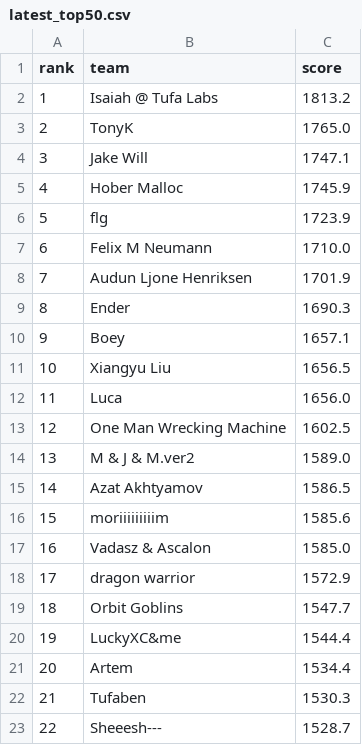
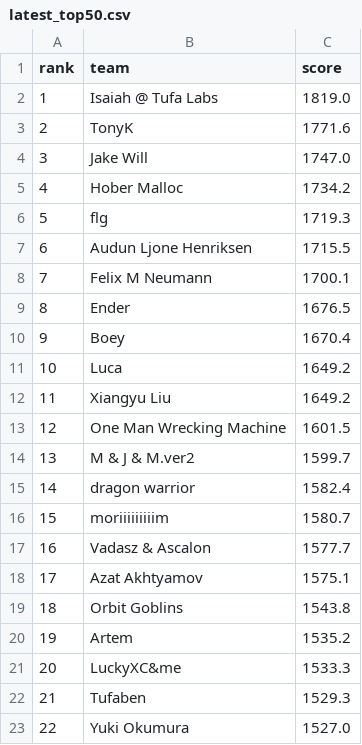
Before and after one commit to slawekslex/orbit-lb, a CSV file: latest_top50.csv, drawn as a sheet; only a part is shown; the diff covers the shown part only.

```diff
--- a/latest_top50.csv
+++ b/latest_top50.csv
@@ -1,23 +1,23 @@
 rank,team,score
-1,Isaiah @ Tufa Labs,1813.2
-2,TonyK,1765.0
-3,Jake Will,1747.1
-4,Hober Malloc,1745.9
-5,flg,1723.9
-6,Felix M Neumann,1710.0
-7,Audun Ljone Henriksen,1701.9
-8,Ender,1690.3
-9,Boey,1657.1
-10,Xiangyu Liu,1656.5
-11,Luca,1656.0
-12,One Man Wrecking Machine,1602.5
-13,M & J & M.ver2,1589.0
-14,Azat Akhtyamov,1586.5
-15,moriiiiiiiiim,1585.6
-16,Vadasz & Ascalon,1585.0
-17,dragon warrior,1572.9
-18,Orbit Goblins,1547.7
-19,LuckyXC&me,1544.4
-20,Artem,1534.4
-21,Tufaben,1530.3
-22,Sheeesh---,1528.7
+1,Isaiah @ Tufa Labs,1819.0
+2,TonyK,1771.6
+3,Jake Will,1747.0
+4,Hober Malloc,1734.2
+5,flg,1719.3
+6,Audun Ljone Henriksen,1715.5
+7,Felix M Neumann,1700.1
+8,Ender,1676.5
+9,Boey,1670.4
+10,Luca,1649.2
+11,Xiangyu Liu,1649.2
+12,One Man Wrecking Machine,1601.5
+13,M & J & M.ver2,1599.7
+14,dragon warrior,1582.4
+15,moriiiiiiiiim,1580.7
+16,Vadasz & Ascalon,1577.7
+17,Azat Akhtyamov,1575.1
+18,Orbit Goblins,1543.8
+19,Artem,1535.2
+20,LuckyXC&me,1533.3
+21,Tufaben,1529.3
+22,Yuki Okumura,1527.0
```
Also changed, not shown: 52 edited cells elsewhere in this file, rank_history.csv, top50_history.csv.
